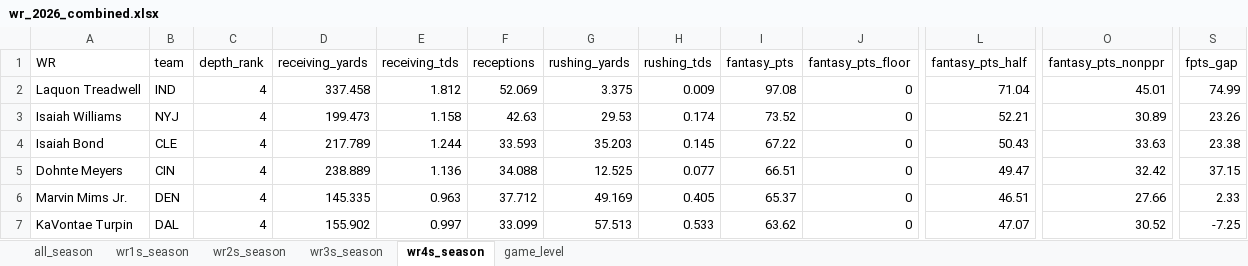
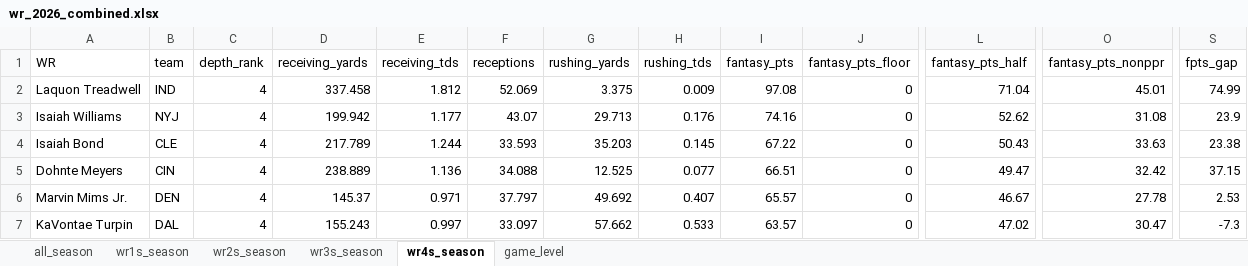
Before and after one commit to egomaniacsfantasy/lineup-lab, an Excel workbook: projections/wr_2026_combined.xlsx, sheet wr4s_season, drawn as a sheet; only a part is shown, gaps mark what is left out; values as stored, in another font and other column widths than the file's, no borders; the diff covers the shown part only; the diff names each change by its address in the sheet, - before the commit and + after, or states it on an @@ line.

```diff
--- a/projections/wr_2026_combined.xlsx (sheet wr4s_season)
+++ b/projections/wr_2026_combined.xlsx (sheet wr4s_season)
-D3 (receiving_yards): 199.473
+D3 (receiving_yards): 199.942
-E3 (receiving_tds): 1.158
+E3 (receiving_tds): 1.177
-F3 (receptions): 42.63
+F3 (receptions): 43.07
-G3 (rushing_yards): 29.53
+G3 (rushing_yards): 29.713
-H3 (rushing_tds): 0.174
+H3 (rushing_tds): 0.176
-I3 (fantasy_pts): 73.52
+I3 (fantasy_pts): 74.16
-L3 (fantasy_pts_half): 52.21
+L3 (fantasy_pts_half): 52.62
-O3 (fantasy_pts_nonppr): 30.89
+O3 (fantasy_pts_nonppr): 31.08
-S3 (fpts_gap): 23.26
+S3 (fpts_gap): 23.9
-D6 (receiving_yards): 145.335
+D6 (receiving_yards): 145.37
-E6 (receiving_tds): 0.963
+E6 (receiving_tds): 0.971
-F6 (receptions): 37.712
+F6 (receptions): 37.797
-G6 (rushing_yards): 49.169
+G6 (rushing_yards): 49.692
-H6 (rushing_tds): 0.405
+H6 (rushing_tds): 0.407
-I6 (fantasy_pts): 65.37
+I6 (fantasy_pts): 65.57
-L6 (fantasy_pts_half): 46.51
+L6 (fantasy_pts_half): 46.67
-O6 (fantasy_pts_nonppr): 27.66
+O6 (fantasy_pts_nonppr): 27.78
-S6 (fpts_gap): 2.33
+S6 (fpts_gap): 2.53
-D7 (receiving_yards): 155.902
+D7 (receiving_yards): 155.243
-F7 (receptions): 33.099
+F7 (receptions): 33.097
-G7 (rushing_yards): 57.513
+G7 (rushing_yards): 57.662
-I7 (fantasy_pts): 63.62
+I7 (fantasy_pts): 63.57
-L7 (fantasy_pts_half): 47.07
+L7 (fantasy_pts_half): 47.02
-O7 (fantasy_pts_nonppr): 30.52
+O7 (fantasy_pts_nonppr): 30.47
-S7 (fpts_gap): -7.25
+S7 (fpts_gap): -7.3
```
Also changed, not shown: 2 added rows, 3 removed rows and 111 edited cells elsewhere in this sheet, sheet game_level, sheet all_season, sheet wr3s_season, sheet wr2s_season, sheet wr1s_season.
